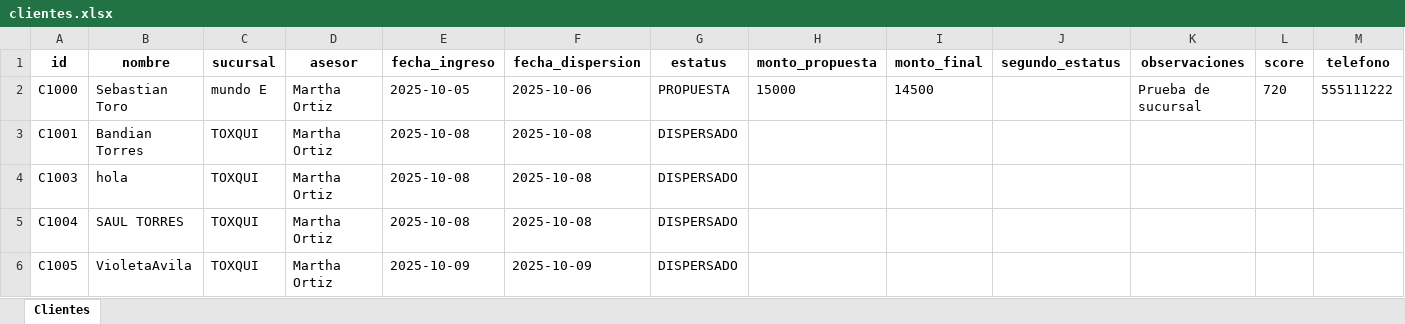
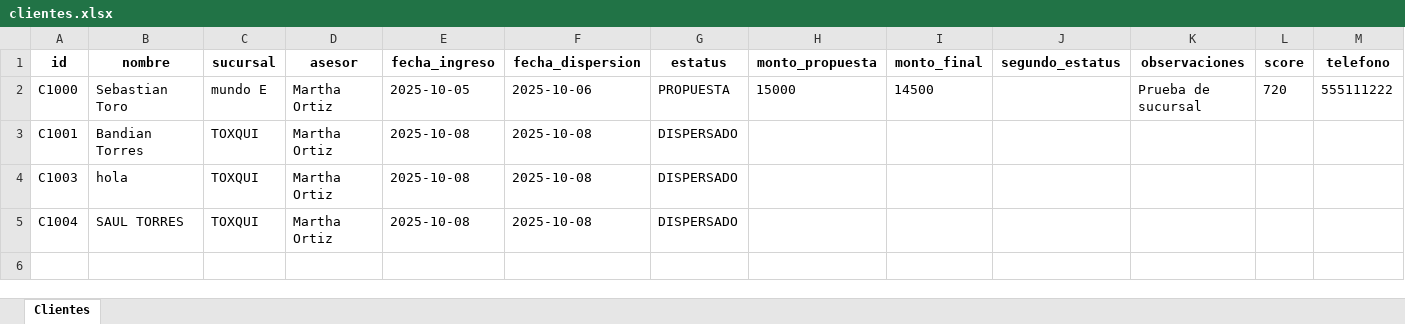
Before and after one commit to A01753312/Clientes-CRM, an Excel workbook: data/clientes.xlsx, sheet Clientes, drawn as a sheet; only a part is shown; values as stored, in another font and other column widths than the file's, no borders; rows hold the shown columns only; the diff names each change by its address in the sheet, - before the commit and + after, or states it on an @@ line.

Commit message:
data: persist cambios en clientes, historial y docs

```diff
--- a/data/clientes.xlsx (sheet Clientes)
+++ b/data/clientes.xlsx (sheet Clientes)
-row 6: C1005 | VioletaAvila | TOXQUI | Martha Ortiz | 2025-10-09 | 2025-10-09 | DISPERSADO
```
Also changed, not shown: 5 other files.
